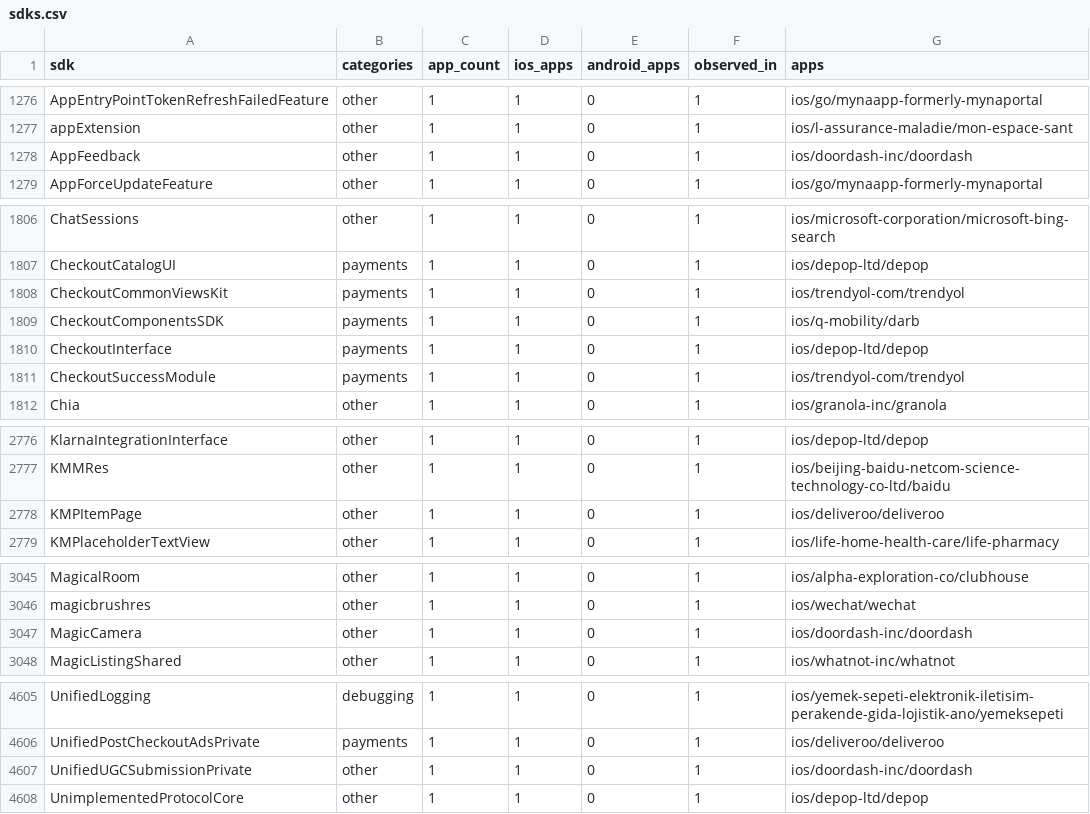
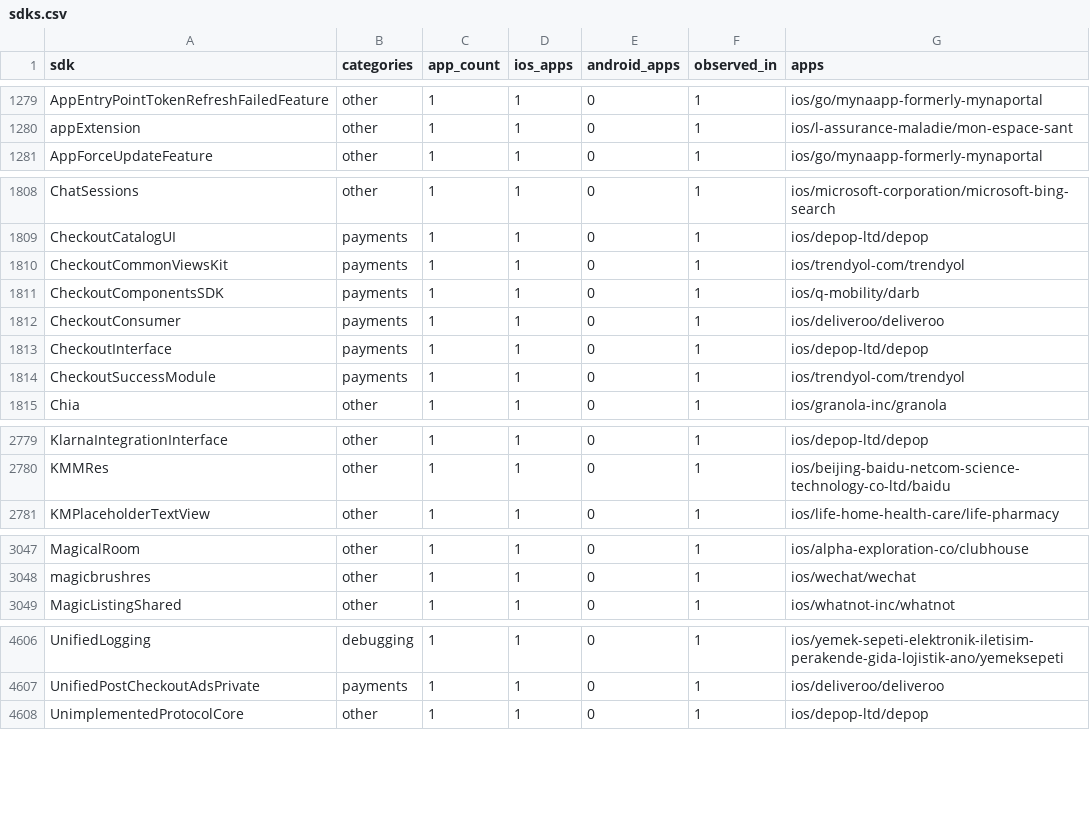
Before and after one commit to ashishkharche/tech-stack, a CSV file: sdks.csv, drawn as a sheet; only a part is shown, gaps mark what is left out; the diff covers the shown part only.

```diff
--- a/sdks.csv
+++ b/sdks.csv
@@ -1277,3 +1280,2 @@ AppEntryPointTokenRefreshFailedFeature,other,1,1,0,1,ios/go/mynaapp-formerly-myn
 appExtension,other,1,1,0,1,ios/l-assurance-maladie/mon-espace-sant
-AppFeedback,other,1,1,0,1,ios/doordash-inc/doordash
 AppForceUpdateFeature,other,1,1,0,1,ios/go/mynaapp-formerly-mynaportal
@@ -1809,2 +1811,3 @@ CheckoutCommonViewsKit,payments,1,1,0,1,ios/trendyol-com/trendyol
 CheckoutComponentsSDK,payments,1,1,0,1,ios/q-mobility/darb
+CheckoutConsumer,payments,1,1,0,1,ios/deliveroo/deliveroo
 CheckoutInterface,payments,1,1,0,1,ios/depop-ltd/depop
@@ -2777,3 +2780,2 @@ KlarnaIntegrationInterface,other,1,1,0,1,ios/depop-ltd/depop
 KMMRes,other,1,1,0,1,ios/beijing-baidu-netcom-science-technology-co-ltd/baidu
-KMPItemPage,other,1,1,0,1,ios/deliveroo/deliveroo
 KMPlaceholderTextView,other,1,1,0,1,ios/life-home-health-care/life-pharmacy
@@ -3046,3 +3048,2 @@ MagicalRoom,other,1,1,0,1,ios/alpha-exploration-co/clubhouse
 magicbrushres,other,1,1,0,1,ios/wechat/wechat
-MagicCamera,other,1,1,0,1,ios/doordash-inc/doordash
 MagicListingShared,other,1,1,0,1,ios/whatnot-inc/whatnot
@@ -4606,3 +4607,2 @@ UnifiedLogging,debugging,1,1,0,1,ios/yemek-sepeti-elektronik-iletisim-perakende-
 UnifiedPostCheckoutAdsPrivate,payments,1,1,0,1,ios/deliveroo/deliveroo
-UnifiedUGCSubmissionPrivate,other,1,1,0,1,ios/doordash-inc/doordash
 UnimplementedProtocolCore,other,1,1,0,1,ios/depop-ltd/depop
```
Also changed, not shown: 8 added rows, 5 removed rows and 12 edited cells elsewhere in this file, index.csv, 20 other files.
